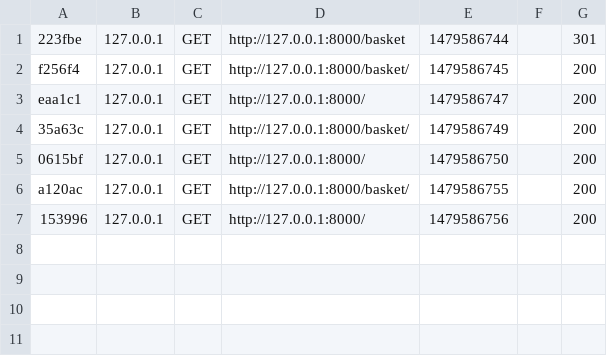
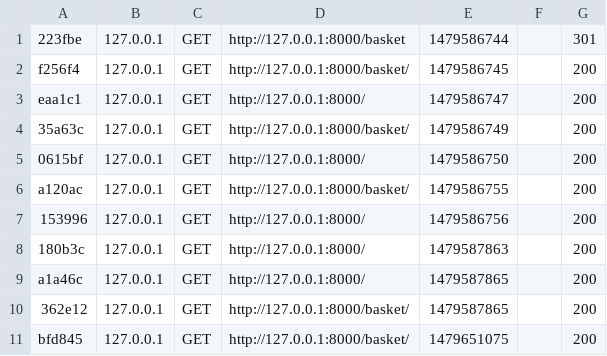
Before and after one commit to maslechkindev/symfonybasket, a CSV file: var/cache/dev/profiler/index.csv, drawn as a sheet.

Commit message:
create tables

```diff
--- a/var/cache/dev/profiler/index.csv
+++ b/var/cache/dev/profiler/index.csv
@@ -7 +7,5 @@ a120ac,127.0.0.1,GET,http://127.0.0.1:8000/basket/,1479586755,,200
 153996,127.0.0.1,GET,http://127.0.0.1:8000/,1479586756,,200
+180b3c,127.0.0.1,GET,http://127.0.0.1:8000/,1479587863,,200
+a1a46c,127.0.0.1,GET,http://127.0.0.1:8000/,1479587865,,200
+362e12,127.0.0.1,GET,http://127.0.0.1:8000/basket/,1479587865,,200
+bfd845,127.0.0.1,GET,http://127.0.0.1:8000/basket/,1479651075,,200
```
Also changed, not shown: 23 other files.
